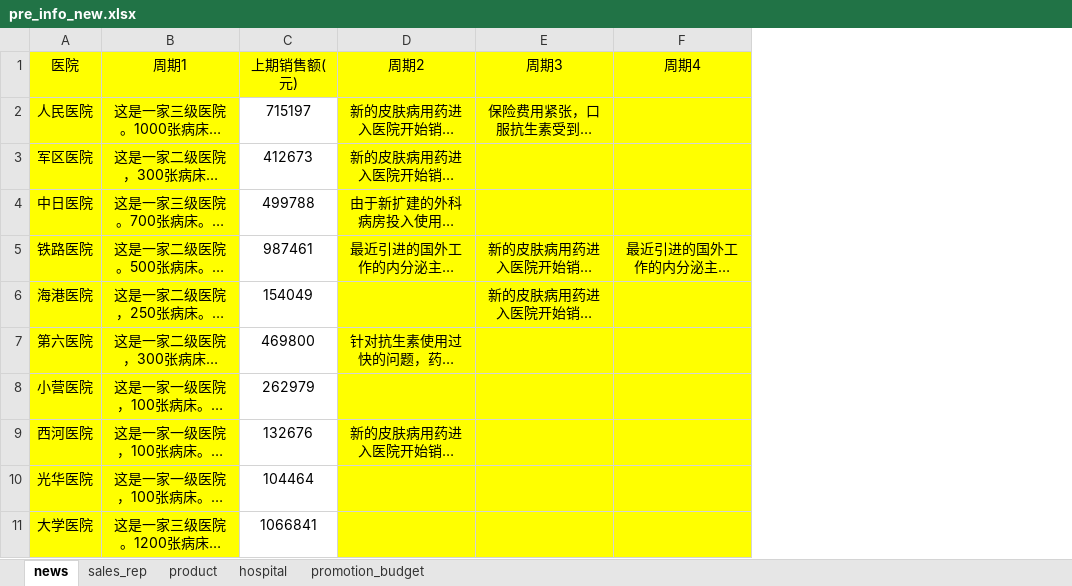
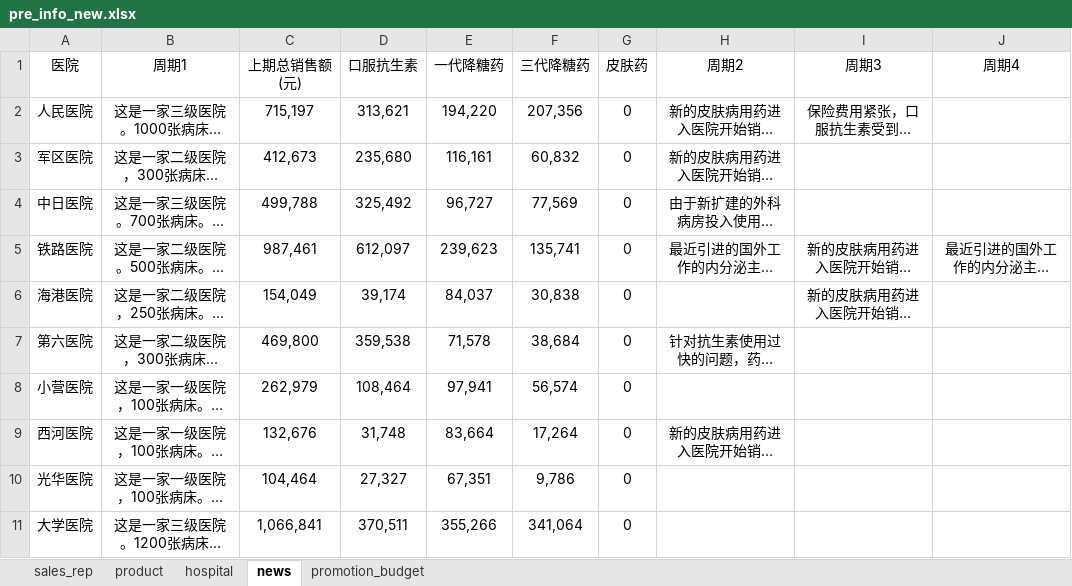
Before and after one commit to Faiz2/RMSP-Service, an Excel workbook: resource/pre_info_new.xlsx, sheet news, drawn as a sheet; long unchanged cells end in …; values as stored, in another font and other column widths than the file's, no borders; removed rows and columns are numbered as before the commit, all else as after; the diff names each change by its address in the sheet, - before the commit and + after, or states it on an @@ line.

```diff
--- a/resource/pre_info_new.xlsx (sheet news)
+++ b/resource/pre_info_new.xlsx (sheet news)
@@ sheet tab order changed: sales_rep | product | hospital | news | promotion_budget @@
-column C (上期销售额(元)), rows 2-11: 715197 | 412673 | 499788 | 987461 | 154049 | 469800 | 262979 | 132676 | 104464 | 1066841
+column C (上期总销售额(元)), rows 2-11: 715,197 | 412,673 | 499,788 | 987,461 | 154,049 | 469,800 | 262,979 | 132,676 | 104,464 | 1,066,841
+column D (口服抗生素), rows 2-11: 313,621 | 235,680 | 325,492 | 612,097 | 39,174 | 359,538 | 108,464 | 31,748 | 27,327 | 370,511
+column E (一代降糖药), rows 2-11: 194,220 | 116,161 | 96,727 | 239,623 | 84,037 | 71,578 | 97,941 | 83,664 | 67,351 | 355,266
+column F (三代降糖药), rows 2-11: 207,356 | 60,832 | 77,569 | 135,741 | 30,838 | 38,684 | 56,574 | 17,264 | 9,786 | 341,064
+column G (皮肤药), rows 2-11: all 0
-A1:B11 fill: #FFFF00
+A1:B11 fill: none
-H1:J11 fill: #FFFF00
+H1:J11 fill: none
```
Also changed, not shown: sheet hospital, sheet sales_rep, 6 other files.
